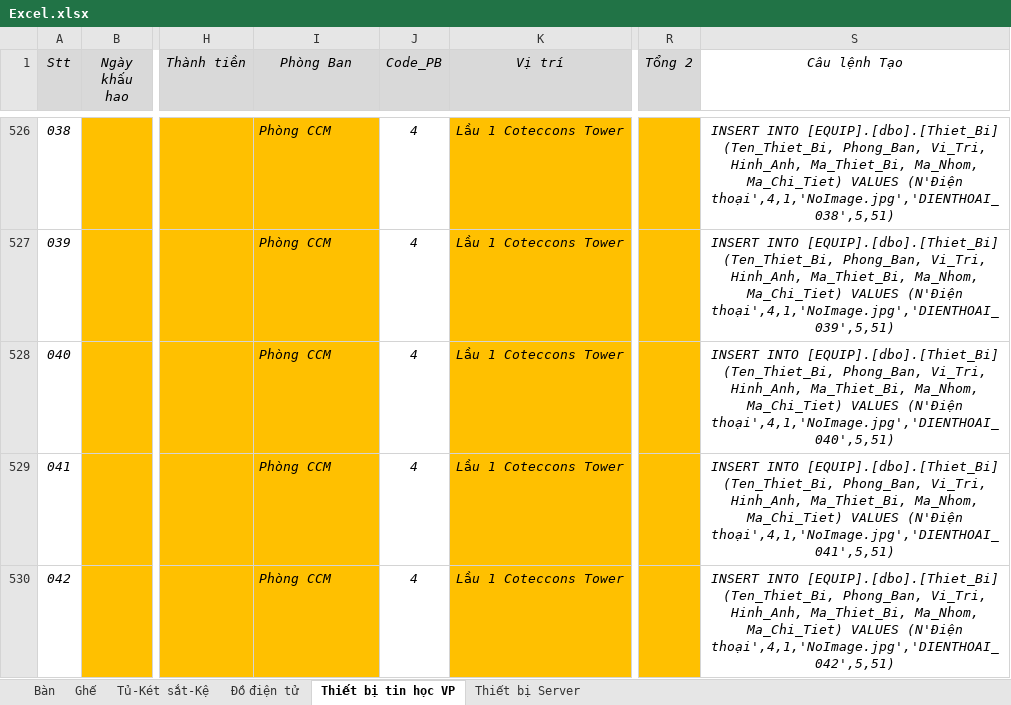
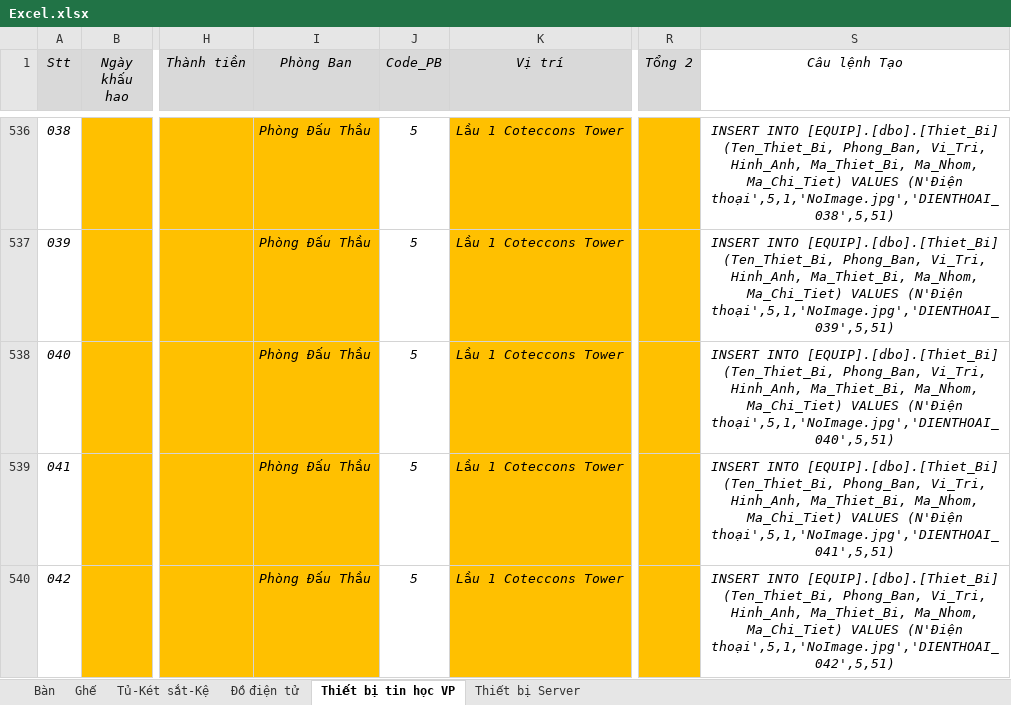
Before and after one commit to pqhuy1987/EQUIP, an Excel workbook: Excel.xlsx, sheet Thiết bị tin học VP, drawn as a sheet; only a part is shown, gaps mark what is left out; values as stored, in another font and other column widths than the file's, no borders; addresses are those after the commit; the diff covers the shown part only; the diff names each change by its address in the sheet, - before the commit and + after, or states it on an @@ line.

```diff
--- a/Excel.xlsx (sheet Thiết bị tin học VP)
+++ b/Excel.xlsx (sheet Thiết bị tin học VP)
-I536:I540 (Phòng Ban): Phòng CCM
+I536:I540 (Phòng Ban): Phòng Đấu Thầu
-J536:J540 (Code_PB): 4
+J536:J540 (Code_PB): 5
-S536 (Câu lệnh Tạo): …VALUES (N'Điện thoại',4,1,'NoImage.jpg','DIENTHOAI_038',5,51)
+S536 (Câu lệnh Tạo): …VALUES (N'Điện thoại',5,1,'NoImage.jpg','DIENTHOAI_038',5,51)
-S537 (Câu lệnh Tạo): …VALUES (N'Điện thoại',4,1,'NoImage.jpg','DIENTHOAI_039',5,51)
+S537 (Câu lệnh Tạo): …VALUES (N'Điện thoại',5,1,'NoImage.jpg','DIENTHOAI_039',5,51)
-S538 (Câu lệnh Tạo): …VALUES (N'Điện thoại',4,1,'NoImage.jpg','DIENTHOAI_040',5,51)
+S538 (Câu lệnh Tạo): …VALUES (N'Điện thoại',5,1,'NoImage.jpg','DIENTHOAI_040',5,51)
-S539 (Câu lệnh Tạo): …VALUES (N'Điện thoại',4,1,'NoImage.jpg','DIENTHOAI_041',5,51)
+S539 (Câu lệnh Tạo): …VALUES (N'Điện thoại',5,1,'NoImage.jpg','DIENTHOAI_041',5,51)
-S540 (Câu lệnh Tạo): …VALUES (N'Điện thoại',4,1,'NoImage.jpg','DIENTHOAI_042',5,51)
+S540 (Câu lệnh Tạo): …VALUES (N'Điện thoại',5,1,'NoImage.jpg','DIENTHOAI_042',5,51)
```
Also changed, not shown: 15 added rows, 15 removed rows, 230 edited cells and merged cells elsewhere in this sheet, sheet Tủ-Két sắt-Kệ, sheet Bàn, formulas that keep their value, BM theo doi tai san (FILE TONG HOP) -ver2.xlsx, 5 other files.
